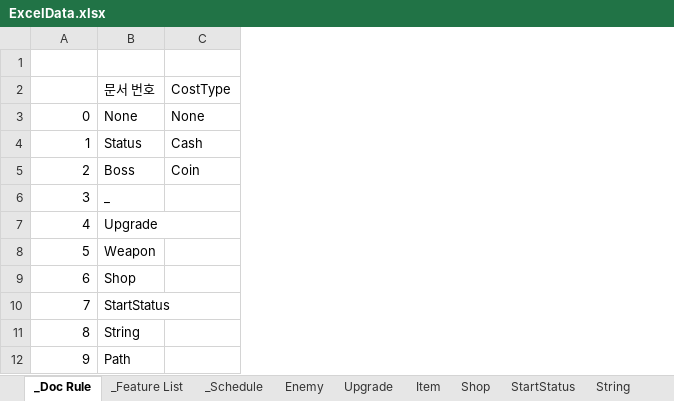
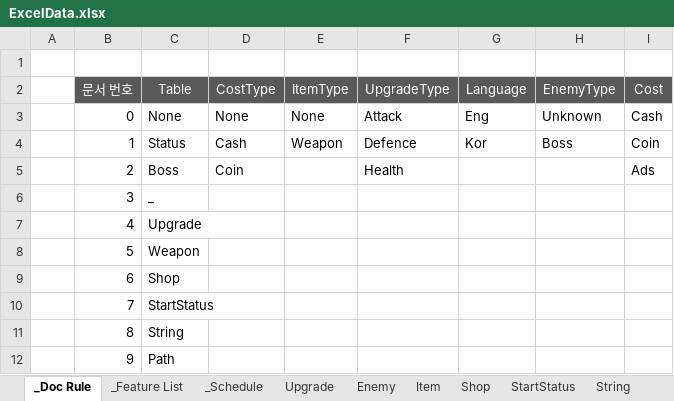
Before and after one commit to Hoyeom/CS-ClickerGame, an Excel workbook: ClickerGame/Assets/Editor/Data/Excel/ExcelData.xlsx, sheet _Doc Rule, drawn as a sheet; values as stored, in another font and other column widths than the file's, no borders; removed rows and columns are numbered as before the commit, all else as after; the diff names each change by its address in the sheet, - before the commit and + after, or states it on an @@ line.

```diff
--- a/ClickerGame/Assets/Editor/Data/Excel/ExcelData.xlsx (sheet _Doc Rule)
+++ b/ClickerGame/Assets/Editor/Data/Excel/ExcelData.xlsx (sheet _Doc Rule)
@@ sheet tab order changed: _Doc Rule | _Feature List | _Schedule | Upgrade | Enemy | Item | Shop | StartStatus | String @@
+column A, empty
+column E, rows 3-4: None | Weapon
+column F, rows 3-5: Attack | Defence | Health
+column G, rows 3-4: Eng | Kor
+column H, rows 3-4: Unknown | Boss
+column I, rows 3-5: Cash | Coin | Ads
-row 2:  | 문서 번호 | CostType
+row 2:  | 문서 번호 | Table | CostType | ItemType | UpgradeType | Language | EnemyType | Cost
```
Also changed, not shown: sheet _Schedule, sheet _Feature List, formulas that keep their value, 13 other files.
